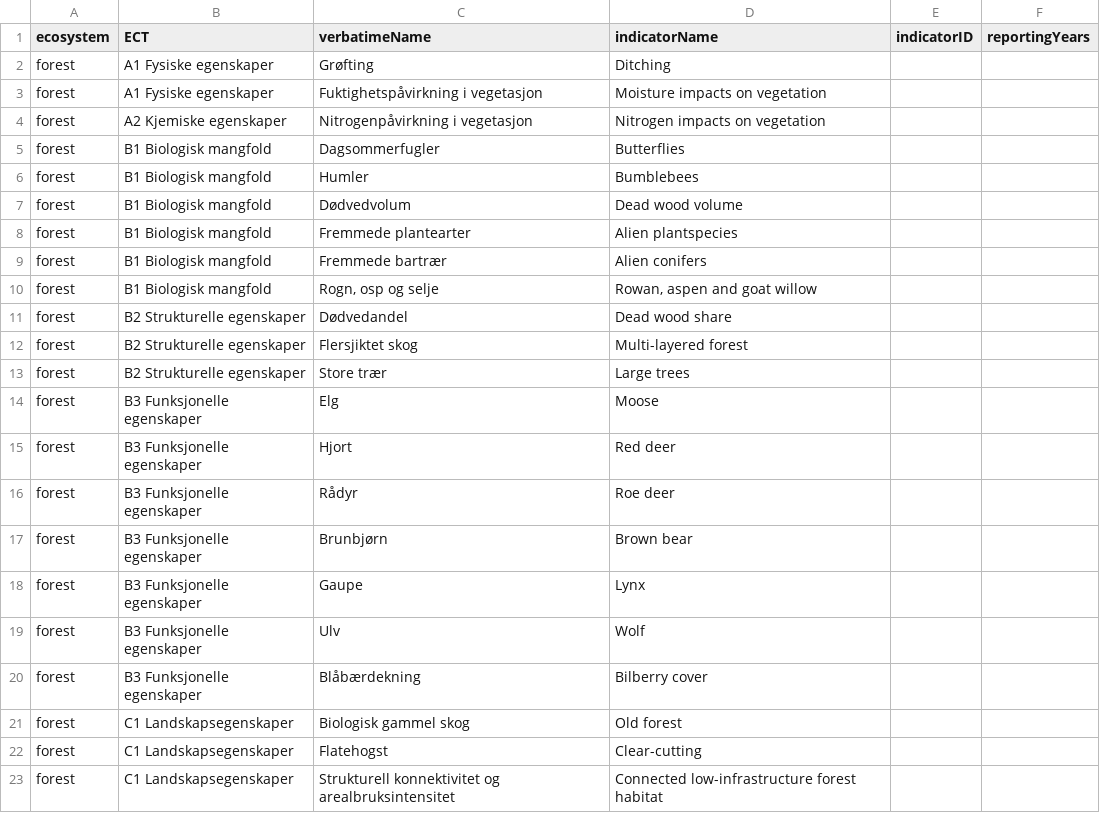
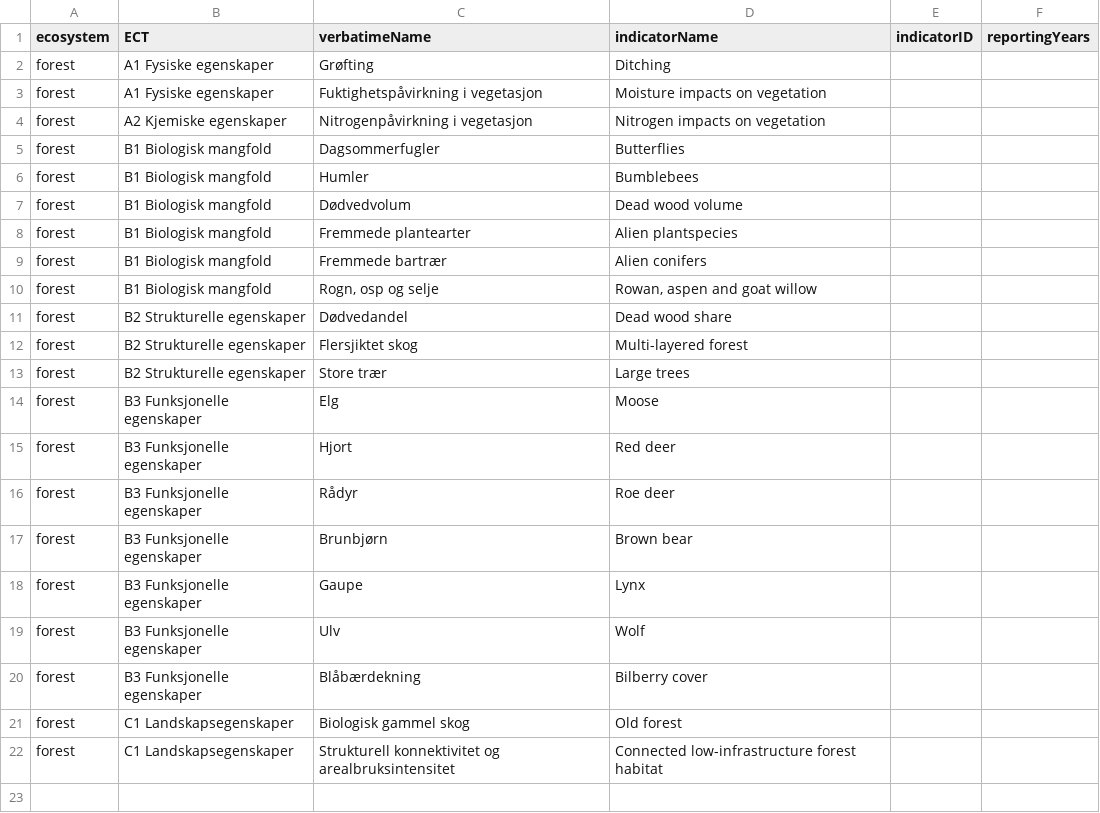
Before and after one commit to NINAnor/ecRxiv, a CSV file: data/indicators_2026.csv, drawn as a sheet.

Commit message:
refactor: remove Clear-cutting indicator from catalog and documentation
- Removed the "Clear-cutting" indicator (NO_AIFH_001) from the indicator catalog in R and updated related HTML and QMD documentation accordingly.
- Adjusted the indicators CSV file to reflect the removal of the Clear-cutting entry.
- Enabled inclusion of the forest index in the QMD file for improved data handling.

```diff
--- a/data/indicators_2026.csv
+++ b/data/indicators_2026.csv
@@ -21,3 +21,2 @@ forest,B3 Funksjonelle egenskaper ,Blåbærdekning ,Bilberry cover,,
 forest,C1 Landskapsegenskaper ,Biologisk gammel skog,Old forest,,
-forest,C1 Landskapsegenskaper ,Flatehogst ,Clear-cutting,,
 forest,C1 Landskapsegenskaper ,Strukturell konnektivitet og arealbruksintensitet ,Connected low-infrastructure forest habitat,,
```
Also changed, not shown: 4 other files.
